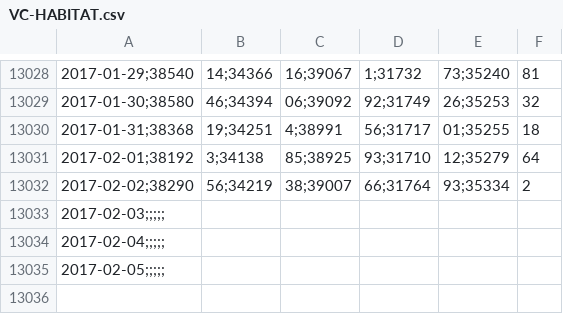
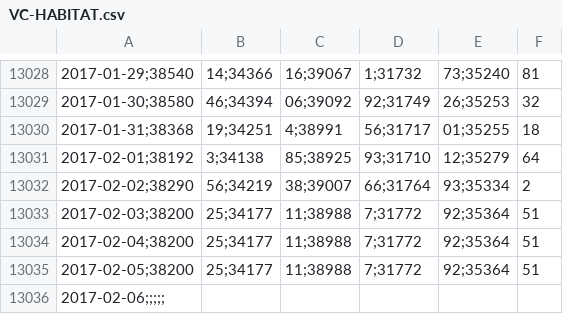
Before and after one commit to collabmarket/data_afp, a CSV file: data/VC-HABITAT.csv, drawn as a sheet; only a part is shown, gaps mark what is left out; removed rows and columns are numbered as before the commit, all else as after; the diff names each change by its address in the sheet, - before the commit and + after, or states it on an @@ line.

```diff
--- a/data/VC-HABITAT.csv
+++ b/data/VC-HABITAT.csv
-row 13033: 2017-02-03;;;;;
-row 13034: 2017-02-04;;;;;
+row 13033: 2017-02-03;38200 | 25;34177 | 11;38988 | 7;31772 | 92;35364 | 51
+row 13034: 2017-02-04;38200 | 25;34177 | 11;38988 | 7;31772 | 92;35364 | 51
+row 13035: 2017-02-05;38200 | 25;34177 | 11;38988 | 7;31772 | 92;35364 | 51
-A13036: 2017-02-05;;;;;
+A13036: 2017-02-06;;;;;
```
Also changed, not shown: data/PAT-CUPRUM.csv, data/PAT-HABITAT.csv, 16 other files.
